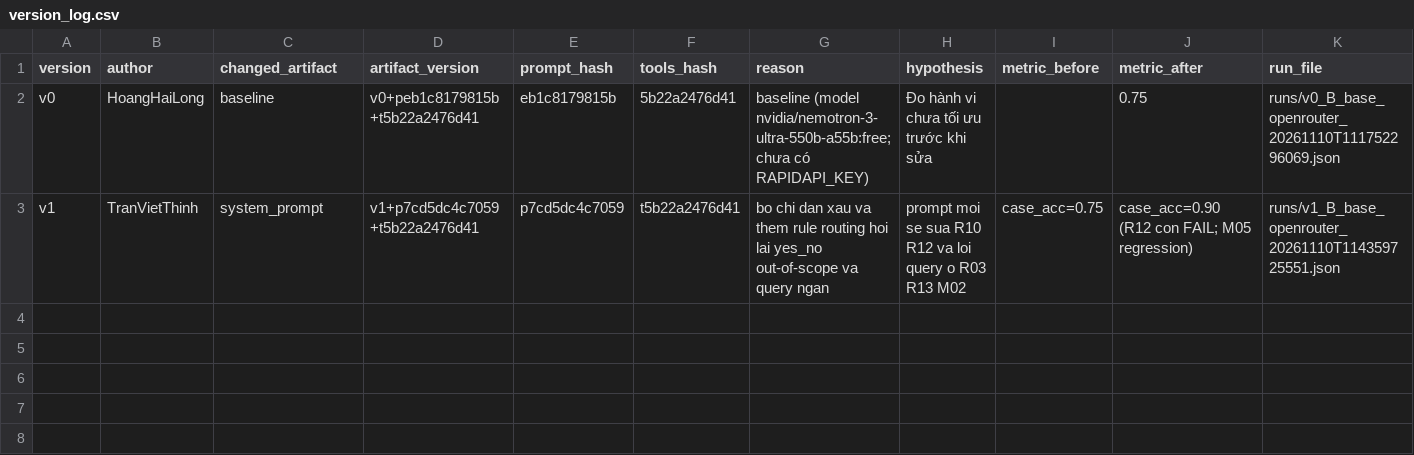
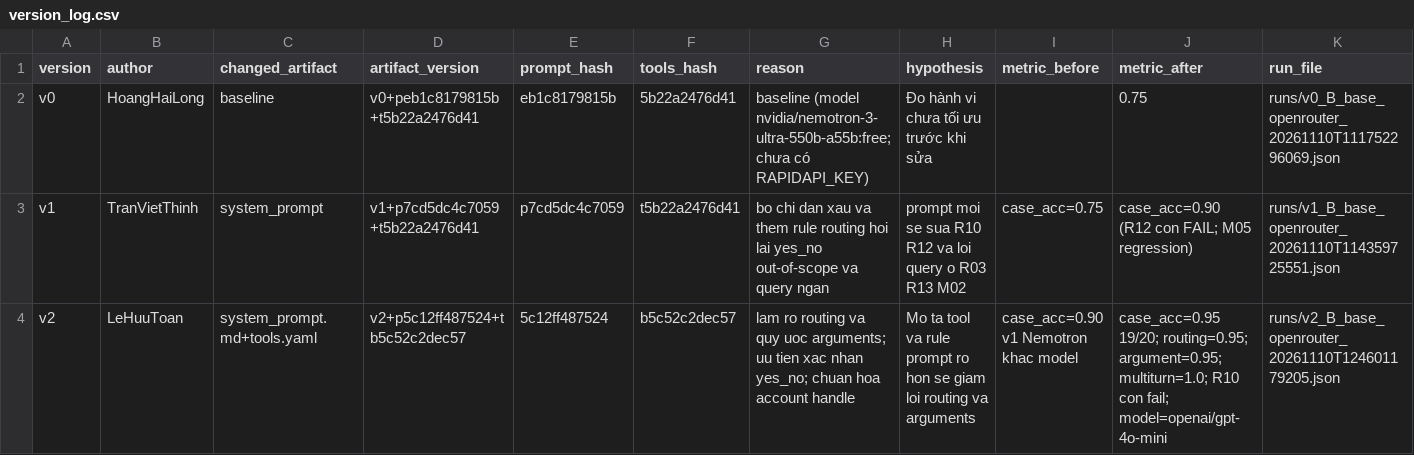
Before and after one commit to onedvu315itech/K5-L3A-DAY03-Trustmebro-Prompt-FunctionCalling-ToolDesign-MCP, a CSV file: starter_v0/artifacts/version_log.csv, drawn as a sheet; the diff names each change by its address in the sheet, - before the commit and + after, or states it on an @@ line.

Commit message:
Add version v2 entry to version_log.csv

```diff
--- a/starter_v0/artifacts/version_log.csv
+++ b/starter_v0/artifacts/version_log.csv
+row 4: v2 | LeHuuToan | system_prompt.md+tools.yaml | v2+p5c12ff487524+tb5c52c2dec57 | 5c12ff487524 | b5c52c2dec57 | lam ro routing va quy uoc arguments; uu tien xac nhan yes_no; chuan hoa account handle | Mo ta tool va rule prompt ro hon se giam loi routing va arguments | case_acc=0.90 v1 Nemotron khac model | case_acc=0.95 19/20; routing=0.95; argument=0.95; multiturn=1.0; R10 con fail; model=openai/gpt-4o-mini | runs/v2_B_base_openrouter_20261110T124601179205.json
```
